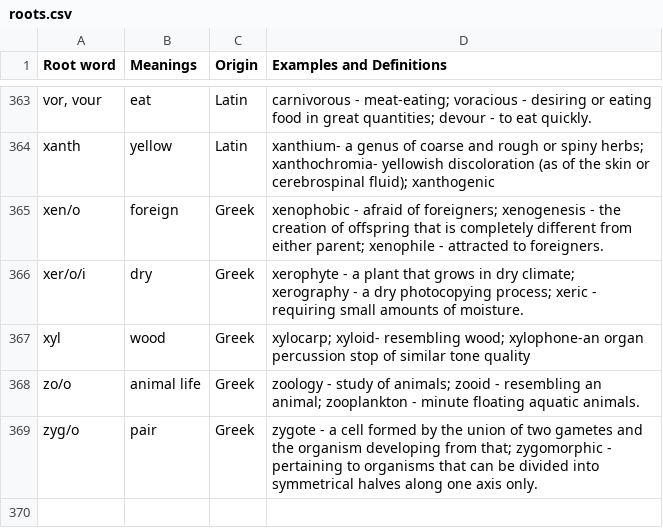
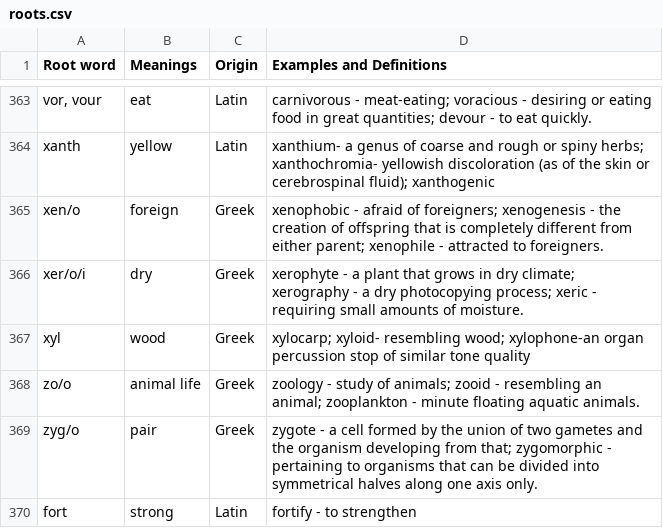
Before and after one commit to tex2e/word-roots, a CSV file: roots.csv, drawn as a sheet; only a part is shown, gaps mark what is left out; the diff names each change by its address in the sheet, - before the commit and + after, or states it on an @@ line.

Commit message:
add root word - fort

```diff
--- a/roots.csv
+++ b/roots.csv
+row 370: fort | strong | Latin | fortify - to strengthen
```
Also changed, not shown: 1 other file.
